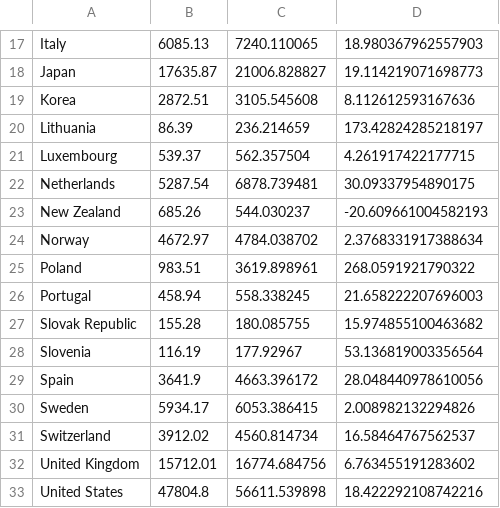
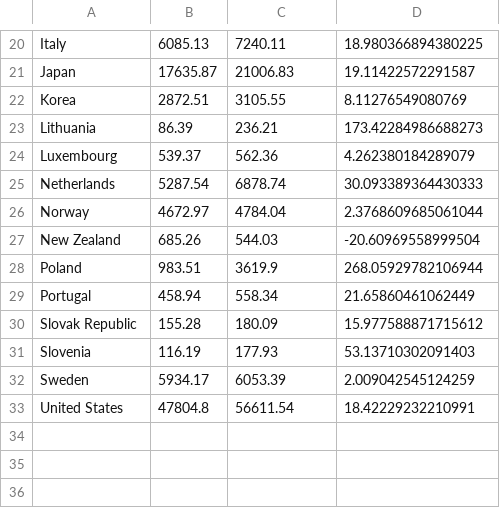
Before and after one commit to Qery-Data/ODA-Datatracker, a CSV file: data/OECD_ODA_pct_change_last_year.csv, drawn as a sheet; only a part is shown, gaps mark what is left out; removed rows and columns are numbered as before the commit, all else as after; the diff covers the shown part only; the diff names each change by its address in the sheet, - before the commit and + after, or states it on an @@ line.

```diff
--- a/data/OECD_ODA_pct_change_last_year.csv
+++ b/data/OECD_ODA_pct_change_last_year.csv
-C20: 7240.110065
+C20: 7240.11
-D20: 18.980367962557903
+D20: 18.980366894380225
-C21: 21006.828827
+C21: 21006.83
-D21: 19.114219071698773
+D21: 19.11422572291587
-C22: 3105.545608
+C22: 3105.55
-D22: 8.112612593167636
+D22: 8.11276549080769
-C23: 236.214659
+C23: 236.21
-D23: 173.42824285218197
+D23: 173.42284986688273
-C24: 562.357504
+C24: 562.36
-D24: 4.261917422177715
+D24: 4.262380184289079
-C25: 6878.739481
+C25: 6878.74
-D25: 30.09337954890175
+D25: 30.093389364430333
-row 23: New Zealand | 685.26 | 544.030237 | -20.609661004582193
-C26: 4784.038702
+C26: 4784.04
-D26: 2.3768331917388634
+D26: 2.3768609685061044
+row 27: New Zealand | 685.26 | 544.03 | -20.60969558999504
-C28: 3619.898961
+C28: 3619.9
-D28: 268.0591921790322
+D28: 268.05929782106944
-C29: 558.338245
+C29: 558.34
-D29: 21.658222207696003
+D29: 21.65860461062449
-C30: 180.085755
+C30: 180.09
-D30: 15.974855100463682
+D30: 15.977588871715612
-C31: 177.92967
+C31: 177.93
-D31: 53.136819003356564
+D31: 53.13710302091403
-row 29: Spain | 3641.9 | 4663.396172 | 28.048440978610056
-C32: 6053.386415
+C32: 6053.39
-D32: 2.008982132294826
+D32: 2.009042545124259
-row 31: Switzerland | 3912.02 | 4560.814734 | 16.58464767562537
-row 32: United Kingdom | 15712.01 | 16774.684756 | 6.763455191283602
-C33: 56611.539898
+C33: 56611.54
-D33: 18.422292108742216
+D33: 18.42229232210991
```
Also changed, not shown: 6 added rows, 3 removed rows and 24 edited cells elsewhere in this file, data/OECD_ODA_GNI_Total_Country.csv, data/OECD_ODA_GRANT_GNI_recent_y.csv, 2 other files.
